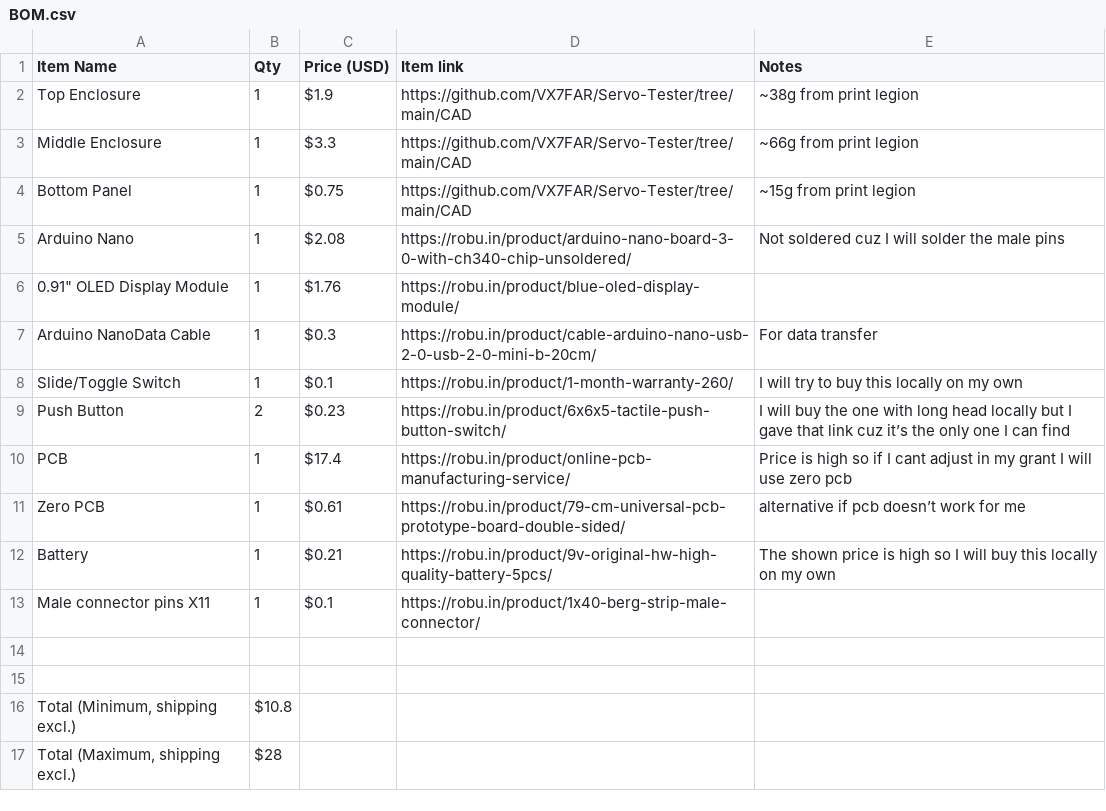
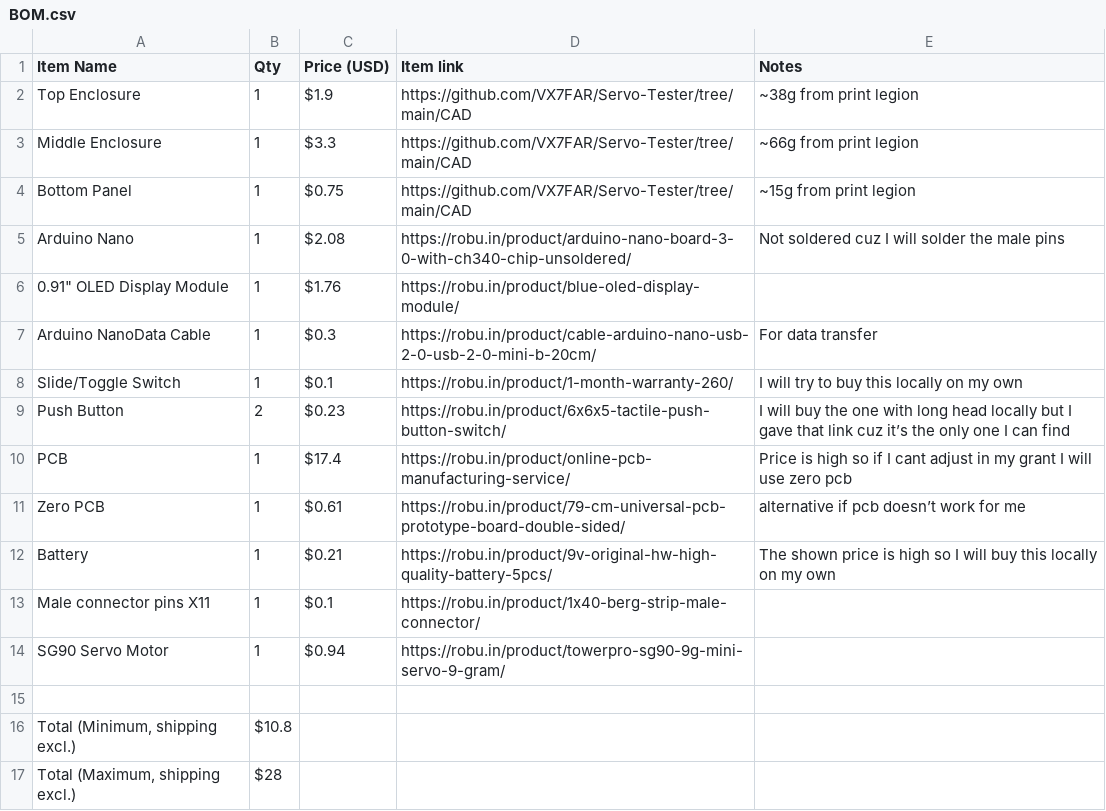
Before and after one commit to VX7FAR/Servo-Tester, a CSV file: BOM.csv, drawn as a sheet; the diff names each change by its address in the sheet, - before the commit and + after, or states it on an @@ line.

```diff
--- a/BOM.csv
+++ b/BOM.csv
-row 14: (empty)
+row 14: SG90 Servo Motor | 1 | $0.94 | https://robu.in/product/towerpro-sg90-9g-mini-servo-9-gram/
```
Also changed, not shown: 1 other file.
